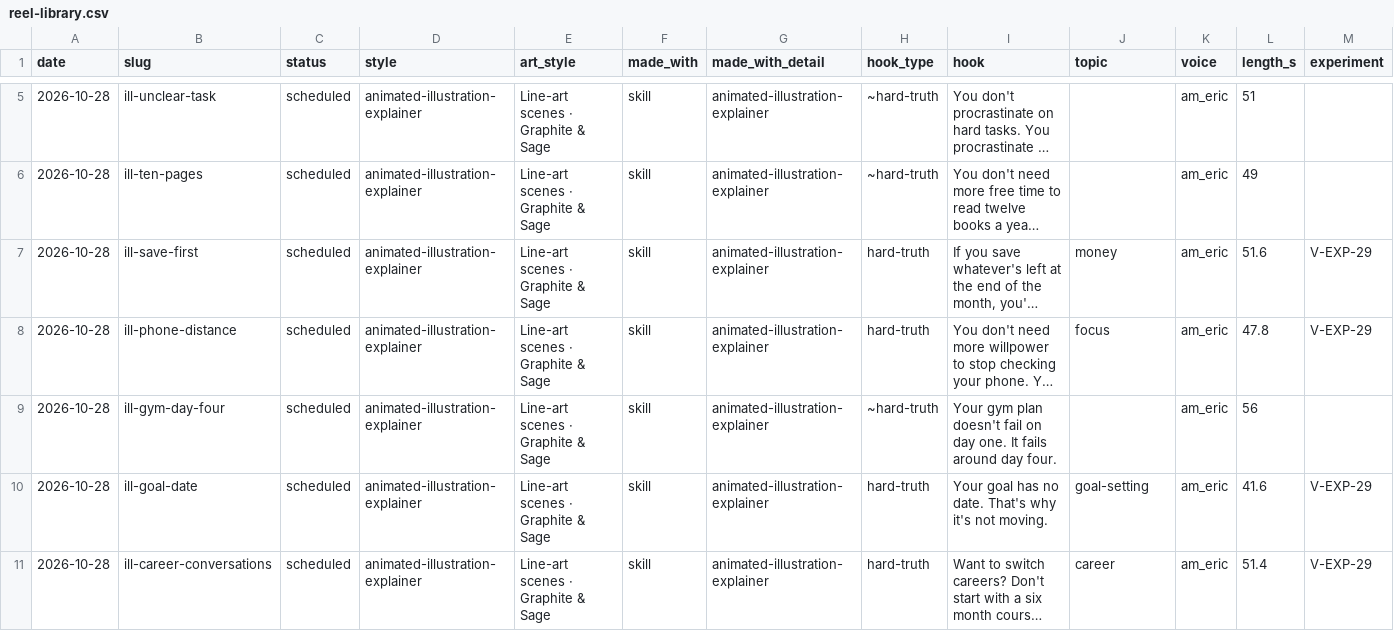
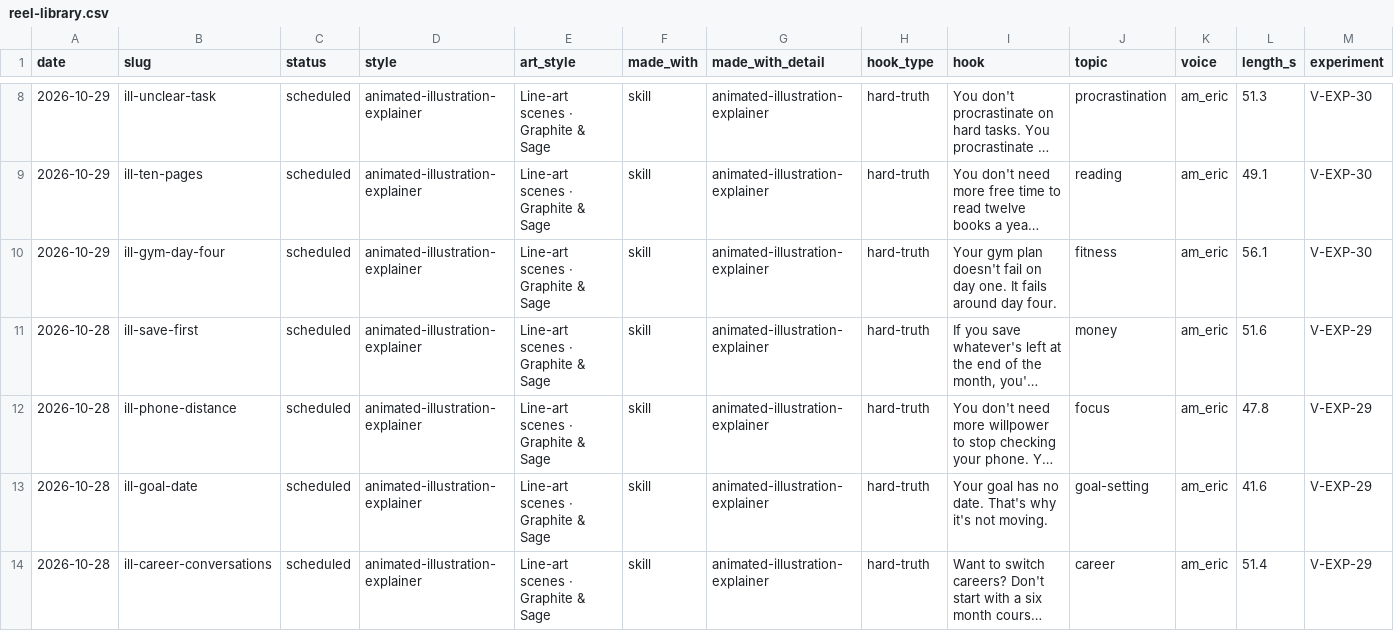
Before and after one commit to bugmagnet28/dmyor-videos, a CSV file: studio/library/reel-library.csv, drawn as a sheet; only a part is shown, gaps mark what is left out; long unchanged cells end in …; removed rows and columns are numbered as before the commit, all else as after; rows hold the shown columns only; the diff covers the shown part only; the diff names each change by its address in the sheet, - before the commit and + after, or states it on an @@ line.

```diff
--- a/studio/library/reel-library.csv
+++ b/studio/library/reel-library.csv
-A8:A9 (date): 2026-10-28
+A8:A9 (date): 2026-10-29
-H8:H9 (hook_type): ~hard-truth
+H8:H9 (hook_type): hard-truth
-J8 (topic): (empty)
+J8 (topic): procrastination
-L8 (length_s): 51
+L8 (length_s): 51.3
-M8:M9 (experiment): (empty)
+M8:M9 (experiment): V-EXP-30
-J9 (topic): (empty)
+J9 (topic): reading
-L9 (length_s): 49
+L9 (length_s): 49.1
+row 10: 2026-10-29 | ill-gym-day-four | scheduled | animated-illustration-explainer | Line-art scenes · Graphite & Sage | skill | animated-illustration-explainer | hard-truth | Your gym plan doesn't fail on day one. It fails around day four. | fitness | am_eric | 56.1 | V-EXP-30
-row 9: 2026-10-28 | ill-gym-day-four | scheduled | animated-illustration-explainer | Line-art scenes · Graphite & Sage | skill | animated-illustration-explainer | ~hard-truth | Your gym plan doesn't fail on day one. It fails around day four. |  | am_eric | 56
```
Also changed, not shown: 3 added rows and 13 edited cells elsewhere in this file, analytics/catalog/content.csv, 53 other files.
